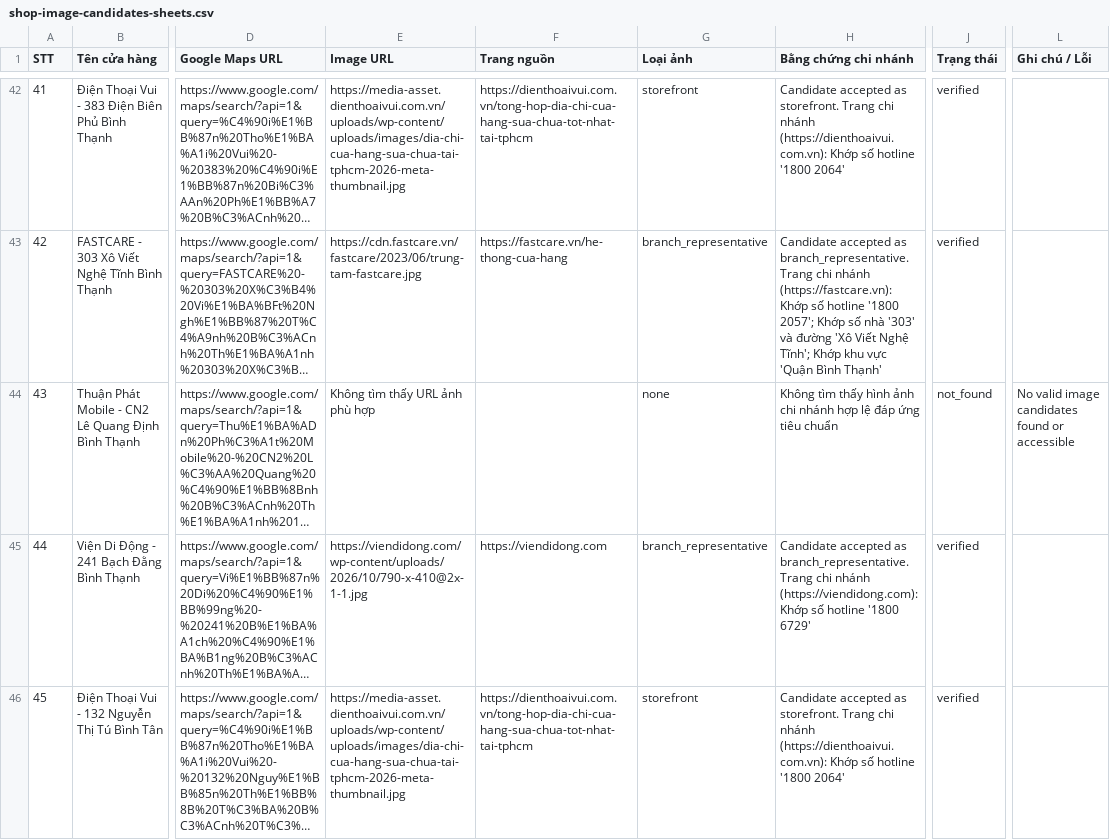
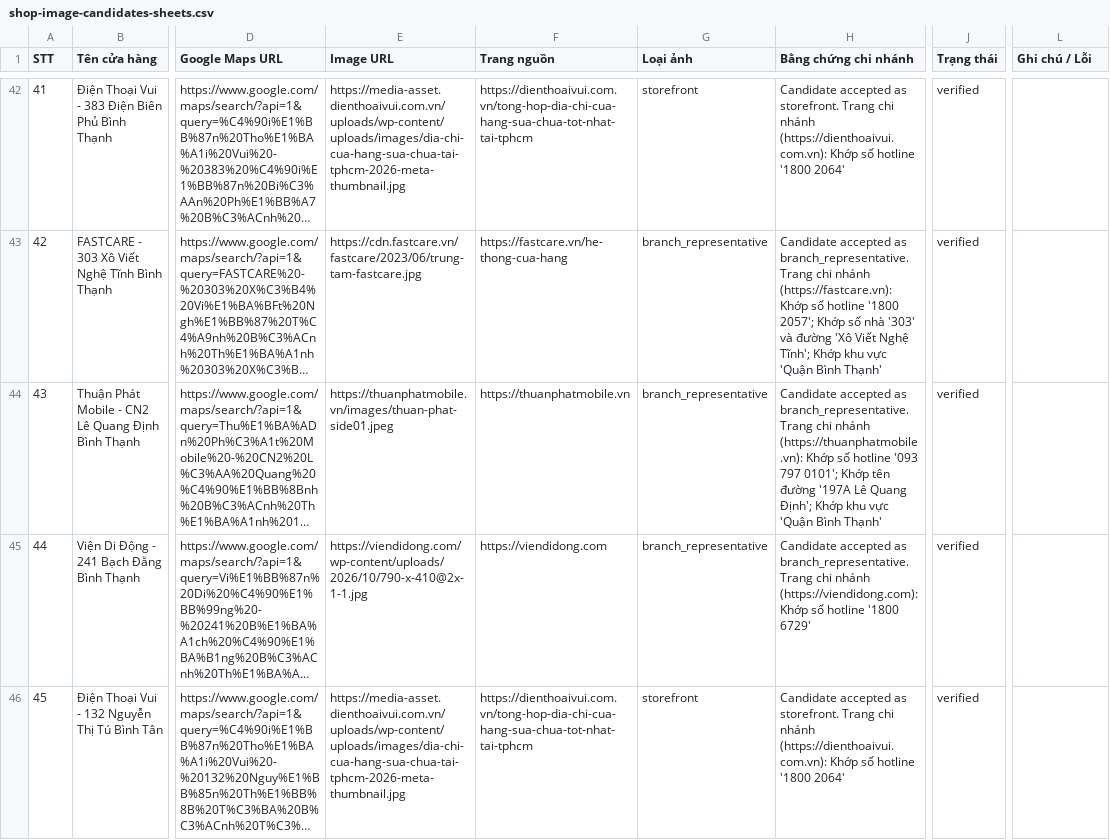
Before and after one commit to ntrungz0704/FixNear, a CSV file: data/shop-image-candidates-sheets.csv, drawn as a sheet; only a part is shown, gaps mark what is left out; long unchanged cells end in …; the diff covers the shown part only; the diff names each change by its address in the sheet, - before the commit and + after, or states it on an @@ line.

```diff
--- a/data/shop-image-candidates-sheets.csv
+++ b/data/shop-image-candidates-sheets.csv
-E44 (Image URL): Không tìm thấy URL ảnh phù hợp
+E44 (Image URL): https://thuanphatmobile.vn/images/thuan-phat-side01.jpeg
-F44 (Trang nguồn): (empty)
+F44 (Trang nguồn): https://thuanphatmobile.vn
-G44 (Loại ảnh): none
+G44 (Loại ảnh): branch_representative
-H44 (Bằng chứng chi nhánh): Không tìm thấy hình ảnh chi nhánh hợp lệ đáp ứng tiêu chuẩn
+H44 (Bằng chứng chi nhánh): Candidate accepted as branch_representative. Trang chi nhánh (https://thuanphatmobile.vn): Khớp số hotline '093 797 0101'; Khớp tên đường '197A Lê Quang Định'; Khớp khu vực 'Quận Bình Thạnh'
-J44 (Trạng thái): not_found
+J44 (Trạng thái): verified
-L44 (Ghi chú / Lỗi): No valid image candidates found or accessible
+L44 (Ghi chú / Lỗi): (empty)
```
Also changed, not shown: 6 edited cells elsewhere in this file, data/shop-image-candidates.csv, 10 other files.
